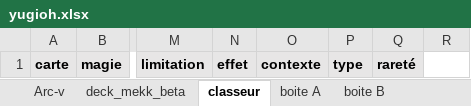
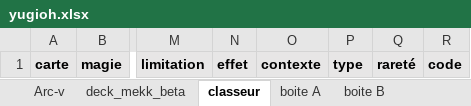
Before and after one commit to portaless/Yugioh_check_collec, an Excel workbook: yugioh.xlsx, sheet classeur, drawn as a sheet; only a part is shown, gaps mark what is left out; values as stored, in another font and other column widths than the file's, no borders; the diff names each change by its address in the sheet, - before the commit and + after, or states it on an @@ line.

```diff
--- a/yugioh.xlsx (sheet classeur)
+++ b/yugioh.xlsx (sheet classeur)
-R1: (empty)
+R1: code
-R1 fill: none
+R1 fill: #E7E6E6
```
Also changed, not shown: sheet boite B, sheet Arc-v, sheet deck_mekk_beta, 7 other files.
